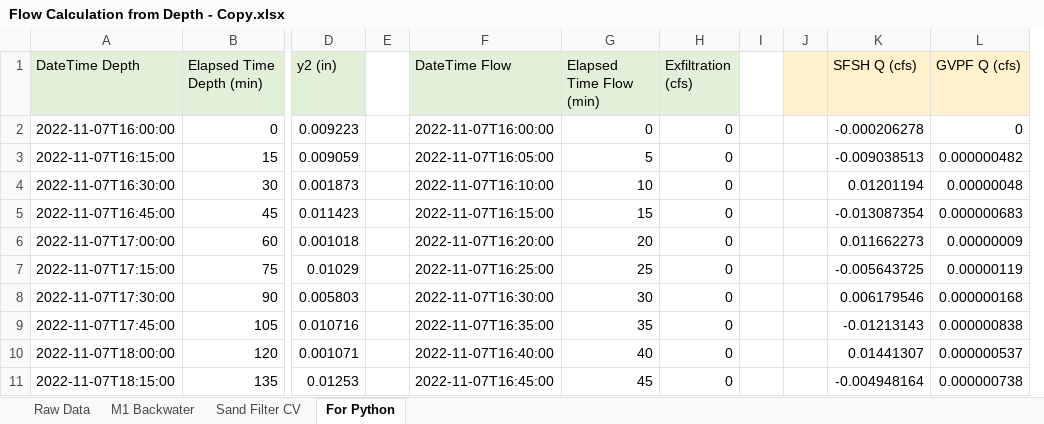
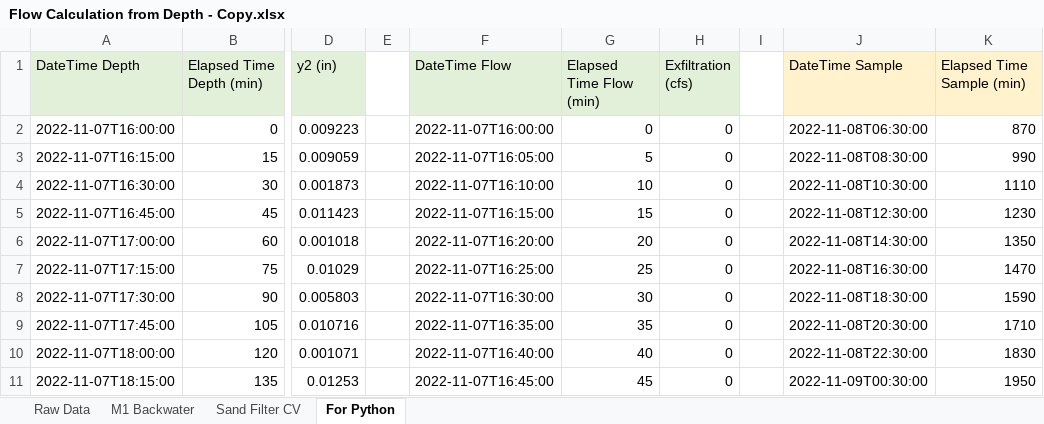
Before and after one commit to SCCWRP/EMC_calculator_from_depth, an Excel workbook: Flow Calculation from Depth - Copy.xlsx, sheet For Python, drawn as a sheet; only a part is shown, gaps mark what is left out; values as stored, in another font and other column widths than the file's, no borders; removed rows and columns are numbered as before the commit, all else as after; the diff names each change by its address in the sheet, - before the commit and + after, or states it on an @@ line.

Commit message:
Added EMC calculations and checked against excel

```diff
--- a/Flow Calculation from Depth - Copy.xlsx (sheet For Python)
+++ b/Flow Calculation from Depth - Copy.xlsx (sheet For Python)
-column J, empty
-column K (SFSH Q (cfs)), rows 2-11: -0.000206278 | -0.009038513 | 0.01201194 | -0.013087354 | 0.011662273 | -0.005643725 | 0.006179546 | -0.01213143 | 0.01441307 | -0.004948164
-column L (GVPF Q (cfs)), rows 2-11: 0 | 0.000000482 | 0.00000048 | 0.000000683 | 0.00000009 | 0.00000119 | 0.000000168 | 0.000000838 | 0.000000537 | 0.000000738
+column J (DateTime Sample), rows 2-11: 2022-11-08T06:30:00 | 2022-11-08T08:30:00 | 2022-11-08T10:30:00 | 2022-11-08T12:30:00 | 2022-11-08T14:30:00 | 2022-11-08T16:30:00 | 2022-11-08T18:30:00 | 2022-11-08T20:30:00 | 2022-11-08T22:30:00 | 2022-11-09T00:30:00
+column K (Elapsed Time Sample (min)), rows 2-11: 870 | 990 | 1110 | 1230 | 1350 | 1470 | 1590 | 1710 | 1830 | 1950
```
Also changed, not shown: Caltrans 1194 storm 11.08.2022.xlsx, 5 other files.
